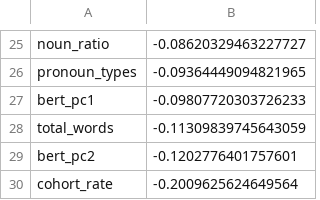
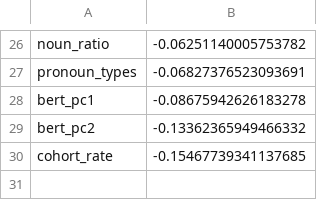
Before and after one commit to shivaahir158/nlp_project_vscode, a CSV file: outputs/traditional_plus_bert_error_correlation.csv, drawn as a sheet; only a part is shown, gaps mark what is left out; removed rows and columns are numbered as before the commit, all else as after; the diff covers the shown part only; the diff names each change by its address in the sheet, - before the commit and + after, or states it on an @@ line.

```diff
--- a/outputs/traditional_plus_bert_error_correlation.csv
+++ b/outputs/traditional_plus_bert_error_correlation.csv
-B26: -0.08620329463227727
+B26: -0.06251140005753782
-B27: -0.09364449094821965
+B27: -0.06827376523093691
-B28: -0.09807720303726233
+B28: -0.08675942626183278
-row 28: total_words | -0.11309839745643059
-B29: -0.1202776401757601
+B29: -0.13362365949466332
-B30: -0.2009625624649564
+B30: -0.15467739341137685
```
Also changed, not shown: 11 added rows, 10 removed rows and 13 edited cells elsewhere in this file, outputs/ablation_summary.csv, outputs/traditional_only_error_correlation.csv, 28 other files.
